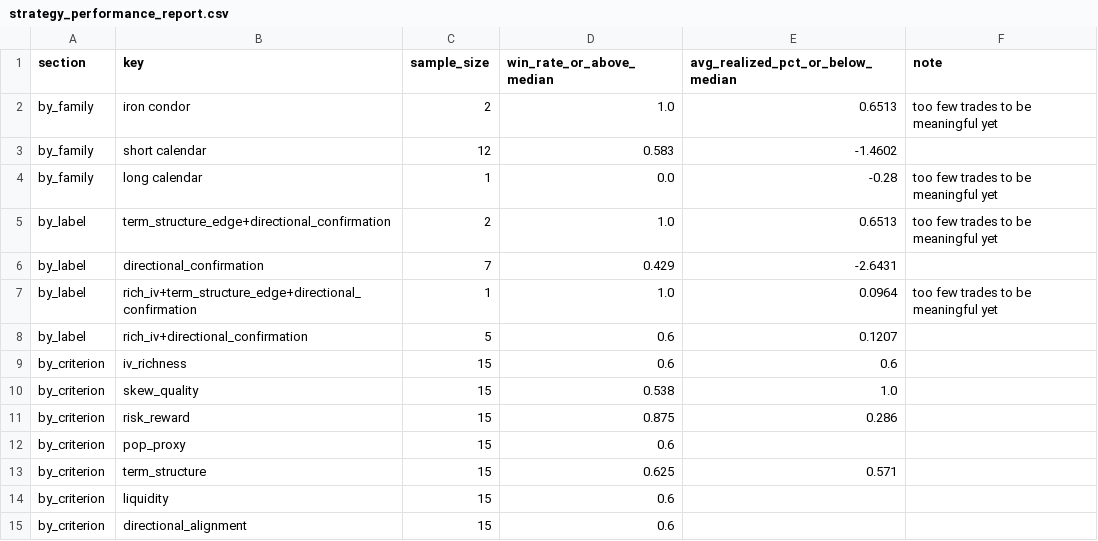
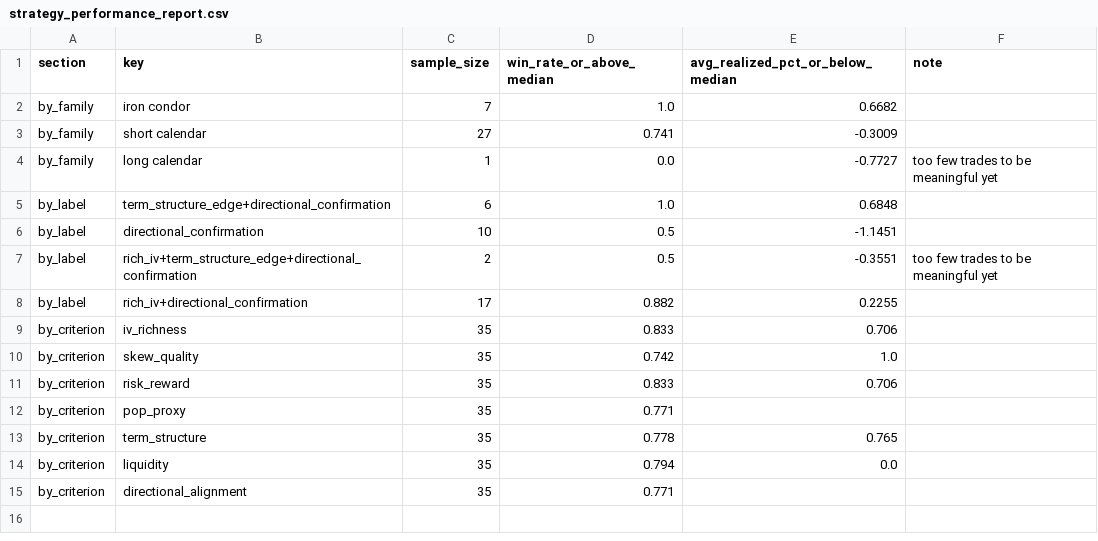
Before and after one commit to coop1st/options-trading-pipeline, a CSV file: data/github_sync/options_ledger/strategy_performance_report.csv, drawn as a sheet.

Commit message:
Strategy performance report: 35 terminal trades

```diff
--- a/data/github_sync/options_ledger/strategy_performance_report.csv
+++ b/data/github_sync/options_ledger/strategy_performance_report.csv
@@ -1,15 +1,15 @@
 section,key,sample_size,win_rate_or_above_median,avg_realized_pct_or_below_median,note
-by_family,iron condor,2,1.0,0.6513,too few trades to be meaningful yet
-by_family,short calendar,12,0.583,-1.4602,
-by_family,long calendar,1,0.0,-0.28,too few trades to be meaningful yet
-by_label,term_structure_edge+directional_confirmation,2,1.0,0.6513,too few trades to be meaningful yet
-by_label,directional_confirmation,7,0.429,-2.6431,
-by_label,rich_iv+term_structure_edge+directional_confirmation,1,1.0,0.0964,too few trades to be meaningful yet
-by_label,rich_iv+directional_confirmation,5,0.6,0.1207,
-by_criterion,iv_richness,15,0.6,0.6,
-by_criterion,skew_quality,15,0.538,1.0,
-by_criterion,risk_reward,15,0.875,0.286,
-by_criterion,pop_proxy,15,0.6,,
-by_criterion,term_structure,15,0.625,0.571,
-by_criterion,liquidity,15,0.6,,
-by_criterion,directional_alignment,15,0.6,,
+by_family,iron condor,7,1.0,0.6682,
+by_family,short calendar,27,0.741,-0.3009,
+by_family,long calendar,1,0.0,-0.7727,too few trades to be meaningful yet
+by_label,term_structure_edge+directional_confirmation,6,1.0,0.6848,
+by_label,directional_confirmation,10,0.5,-1.1451,
+by_label,rich_iv+term_structure_edge+directional_confirmation,2,0.5,-0.3551,too few trades to be meaningful yet
+by_label,rich_iv+directional_confirmation,17,0.882,0.2255,
+by_criterion,iv_richness,35,0.833,0.706,
+by_criterion,skew_quality,35,0.742,1.0,
+by_criterion,risk_reward,35,0.833,0.706,
+by_criterion,pop_proxy,35,0.771,,
+by_criterion,term_structure,35,0.778,0.765,
+by_criterion,liquidity,35,0.794,0.0,
+by_criterion,directional_alignment,35,0.771,,
```
